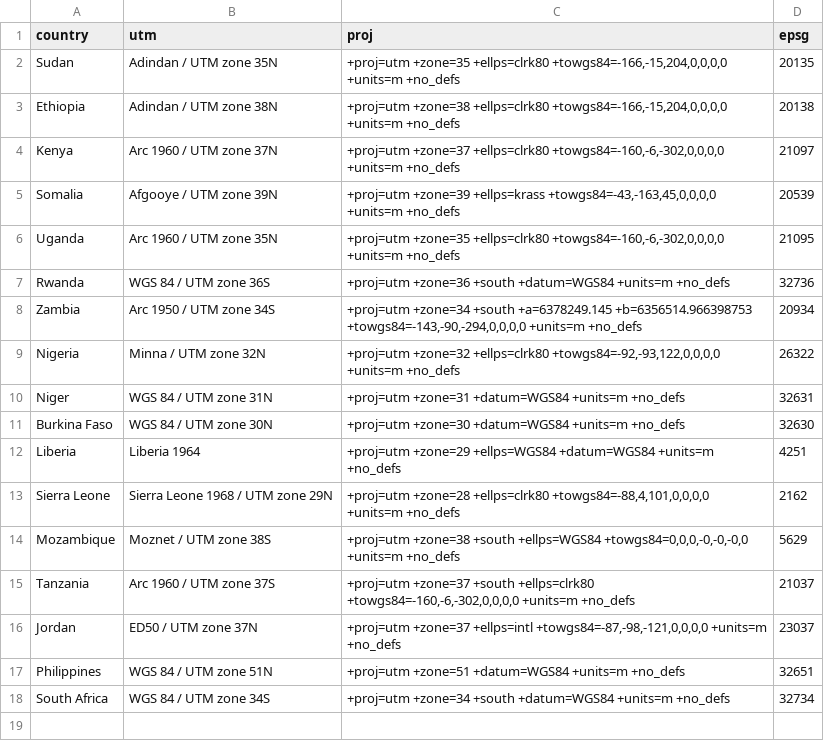
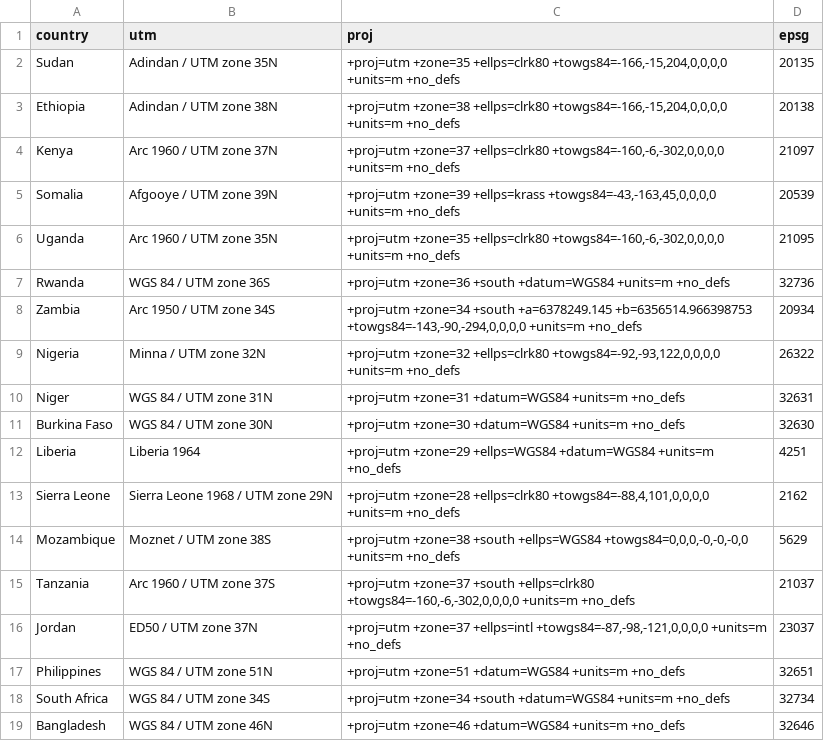
Before and after one commit to spatialworks/spatialsampler, a CSV file: data-raw/map_projections.csv, drawn as a sheet.

Commit message:
add Bangladesh UTM projection

```diff
--- a/data-raw/map_projections.csv
+++ b/data-raw/map_projections.csv
@@ -18 +18,2 @@
 "South Africa","WGS 84 / UTM zone 34S","+proj=utm +zone=34 +south +datum=WGS84 +units=m +no_defs","32734"
+"Bangladesh","WGS 84 / UTM zone 46N","+proj=utm +zone=46 +datum=WGS84 +units=m +no_defs","32646"
```
Also changed, not shown: 2 other files.
